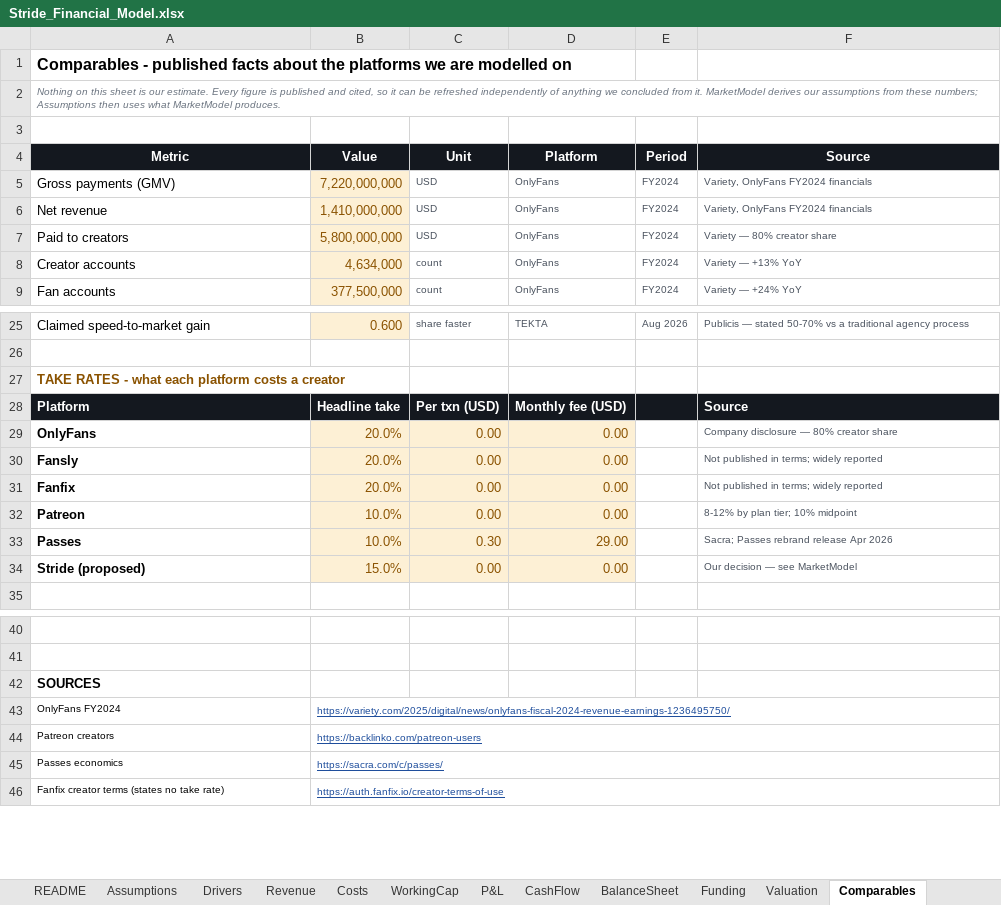
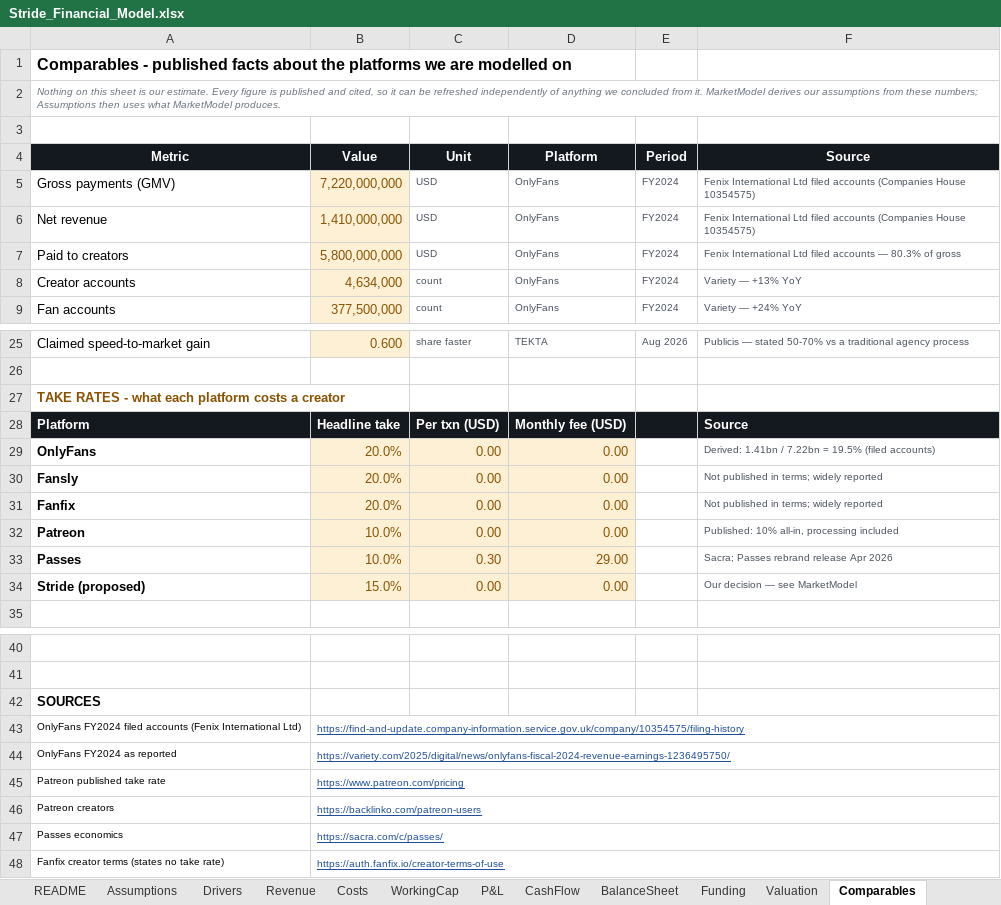
Before and after one commit to jadzoghaib/stride, an Excel workbook: business-plan/Stride_Financial_Model.xlsx, sheet Comparables, drawn as a sheet; only a part is shown, gaps mark what is left out; values as stored, in another font and other column widths than the file's, no borders; addresses are those after the commit; the diff names each change by its address in the sheet, - before the commit and + after, or states it on an @@ line.

```diff
--- a/business-plan/Stride_Financial_Model.xlsx (sheet Comparables)
+++ b/business-plan/Stride_Financial_Model.xlsx (sheet Comparables)
-F5:F6 (Source): Variety, OnlyFans FY2024 financials
+F5:F6 (Source): Fenix International Ltd filed accounts (Companies House 10354575)
-F7 (Source): Variety — 80% creator share
+F7 (Source): Fenix International Ltd filed accounts — 80.3% of gross
-F29 (Source): Company disclosure — 80% creator share
+F29 (Source): Derived: 1.41bn / 7.22bn = 19.5% (filed accounts)
-F32 (Source): 8-12% by plan tier; 10% midpoint
+F32 (Source): Published: 10% all-in, processing included
+row 43: OnlyFans FY2024 filed accounts (Fenix International Ltd) | https://find-and-update.company-information.service.gov.uk/company/10354575/filing-history
-A44 (Metric): OnlyFans FY2024
+A44 (Metric): OnlyFans FY2024 as reported
+row 45: Patreon published take rate | https://www.patreon.com/pricing
```
Also changed, not shown: 2 other files.
